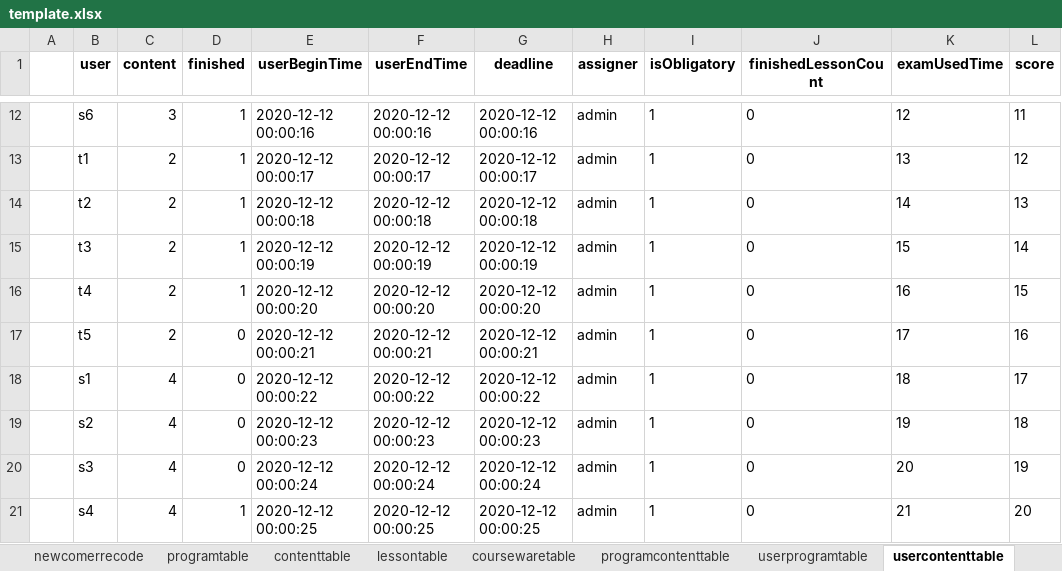
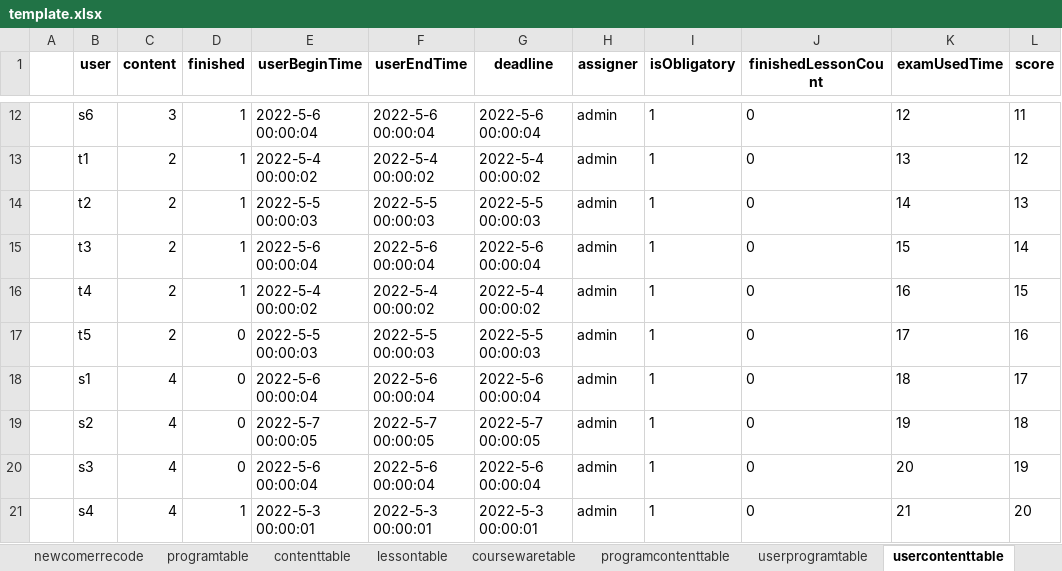
Before and after one commit to hanna0911/BootCamp, an Excel workbook: testcase/template.xlsx, sheet usercontenttable, drawn as a sheet; only a part is shown, gaps mark what is left out; values as stored, in another font and other column widths than the file's, no borders; the diff covers the shown part only; the diff names each change by its address in the sheet, - before the commit and + after, or states it on an @@ line.

```diff
--- a/testcase/template.xlsx (sheet usercontenttable)
+++ b/testcase/template.xlsx (sheet usercontenttable)
-E12 (userBeginTime): 2020-12-12 00:00:16
+E12 (userBeginTime): 2022-5-6 00:00:04
-F12 (userEndTime): 2020-12-12 00:00:16
+F12 (userEndTime): 2022-5-6 00:00:04
-G12 (deadline): 2020-12-12 00:00:16
+G12 (deadline): 2022-5-6 00:00:04
-E13 (userBeginTime): 2020-12-12 00:00:17
+E13 (userBeginTime): 2022-5-4 00:00:02
-F13 (userEndTime): 2020-12-12 00:00:17
+F13 (userEndTime): 2022-5-4 00:00:02
-G13 (deadline): 2020-12-12 00:00:17
+G13 (deadline): 2022-5-4 00:00:02
-E14 (userBeginTime): 2020-12-12 00:00:18
+E14 (userBeginTime): 2022-5-5 00:00:03
-F14 (userEndTime): 2020-12-12 00:00:18
+F14 (userEndTime): 2022-5-5 00:00:03
-G14 (deadline): 2020-12-12 00:00:18
+G14 (deadline): 2022-5-5 00:00:03
-E15 (userBeginTime): 2020-12-12 00:00:19
+E15 (userBeginTime): 2022-5-6 00:00:04
-F15 (userEndTime): 2020-12-12 00:00:19
+F15 (userEndTime): 2022-5-6 00:00:04
-G15 (deadline): 2020-12-12 00:00:19
+G15 (deadline): 2022-5-6 00:00:04
-E16 (userBeginTime): 2020-12-12 00:00:20
+E16 (userBeginTime): 2022-5-4 00:00:02
-F16 (userEndTime): 2020-12-12 00:00:20
+F16 (userEndTime): 2022-5-4 00:00:02
-G16 (deadline): 2020-12-12 00:00:20
+G16 (deadline): 2022-5-4 00:00:02
-E17 (userBeginTime): 2020-12-12 00:00:21
+E17 (userBeginTime): 2022-5-5 00:00:03
-F17 (userEndTime): 2020-12-12 00:00:21
+F17 (userEndTime): 2022-5-5 00:00:03
-G17 (deadline): 2020-12-12 00:00:21
+G17 (deadline): 2022-5-5 00:00:03
-E18 (userBeginTime): 2020-12-12 00:00:22
+E18 (userBeginTime): 2022-5-6 00:00:04
-F18 (userEndTime): 2020-12-12 00:00:22
+F18 (userEndTime): 2022-5-6 00:00:04
-G18 (deadline): 2020-12-12 00:00:22
+G18 (deadline): 2022-5-6 00:00:04
-E19 (userBeginTime): 2020-12-12 00:00:23
+E19 (userBeginTime): 2022-5-7 00:00:05
-F19 (userEndTime): 2020-12-12 00:00:23
+F19 (userEndTime): 2022-5-7 00:00:05
-G19 (deadline): 2020-12-12 00:00:23
+G19 (deadline): 2022-5-7 00:00:05
-E20 (userBeginTime): 2020-12-12 00:00:24
+E20 (userBeginTime): 2022-5-6 00:00:04
-F20 (userEndTime): 2020-12-12 00:00:24
+F20 (userEndTime): 2022-5-6 00:00:04
-G20 (deadline): 2020-12-12 00:00:24
+G20 (deadline): 2022-5-6 00:00:04
-E21 (userBeginTime): 2020-12-12 00:00:25
+E21 (userBeginTime): 2022-5-3 00:00:01
-F21 (userEndTime): 2020-12-12 00:00:25
+F21 (userEndTime): 2022-5-3 00:00:01
-G21 (deadline): 2020-12-12 00:00:25
+G21 (deadline): 2022-5-3 00:00:01
```
Also changed, not shown: 48 edited cells elsewhere in this sheet, sheet privateinfo, sheet userprogramtable, sheet newcomerrecode, sheet userlessontable, sheet lessontable, sheet programtable, 1 more sheet.
